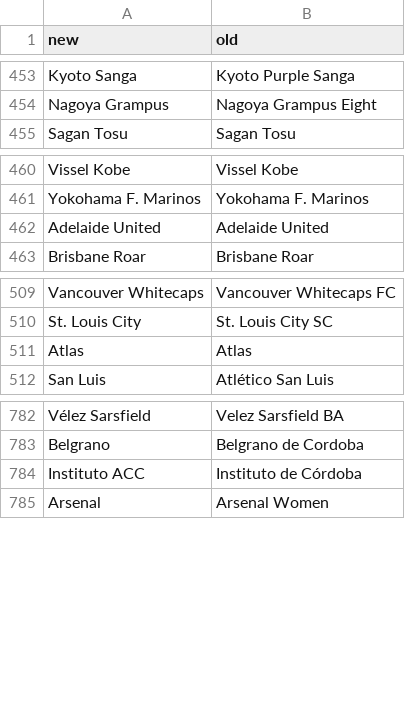
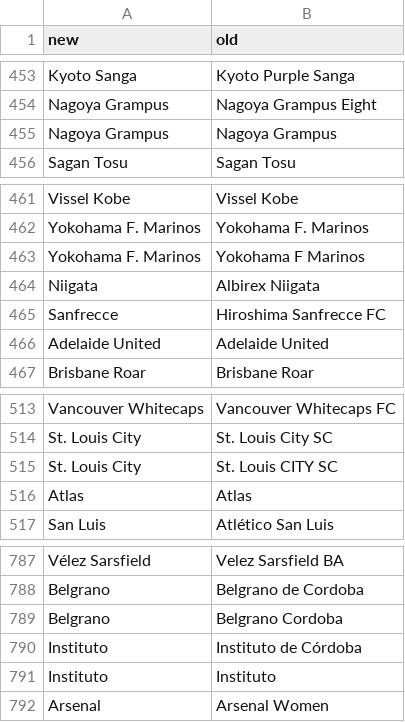
Before and after one commit to matheusccouto/tipster, a CSV file: dbt/seeds/club.csv, drawn as a sheet; only a part is shown, gaps mark what is left out.

Commit message:
Update clubs names

```diff
--- a/dbt/seeds/club.csv
+++ b/dbt/seeds/club.csv
@@ -454,2 +454,3 @@ Kyoto Sanga,Kyoto Purple Sanga
 Nagoya Grampus,Nagoya Grampus Eight
+Nagoya Grampus,Nagoya Grampus
 Sagan Tosu,Sagan Tosu
@@ -461,2 +462,5 @@ Vissel Kobe,Vissel Kobe
 Yokohama F. Marinos,Yokohama F. Marinos
+Yokohama F. Marinos,Yokohama F Marinos
+Niigata,Albirex Niigata
+Sanfrecce,Hiroshima Sanfrecce FC
 Adelaide United,Adelaide United
@@ -510,2 +514,3 @@ Vancouver Whitecaps,Vancouver Whitecaps FC
 St. Louis City,St. Louis City SC
+St. Louis City,St. Louis CITY SC
 Atlas,Atlas
@@ -783,3 +788,5 @@ Vélez Sarsfield,Velez Sarsfield BA
 Belgrano,Belgrano de Cordoba
-Instituto ACC,Instituto de Córdoba
+Belgrano,Belgrano Cordoba
+Instituto,Instituto de Córdoba
+Instituto,Instituto
 Arsenal,Arsenal Women
```
Also changed, not shown: 1 other file.
